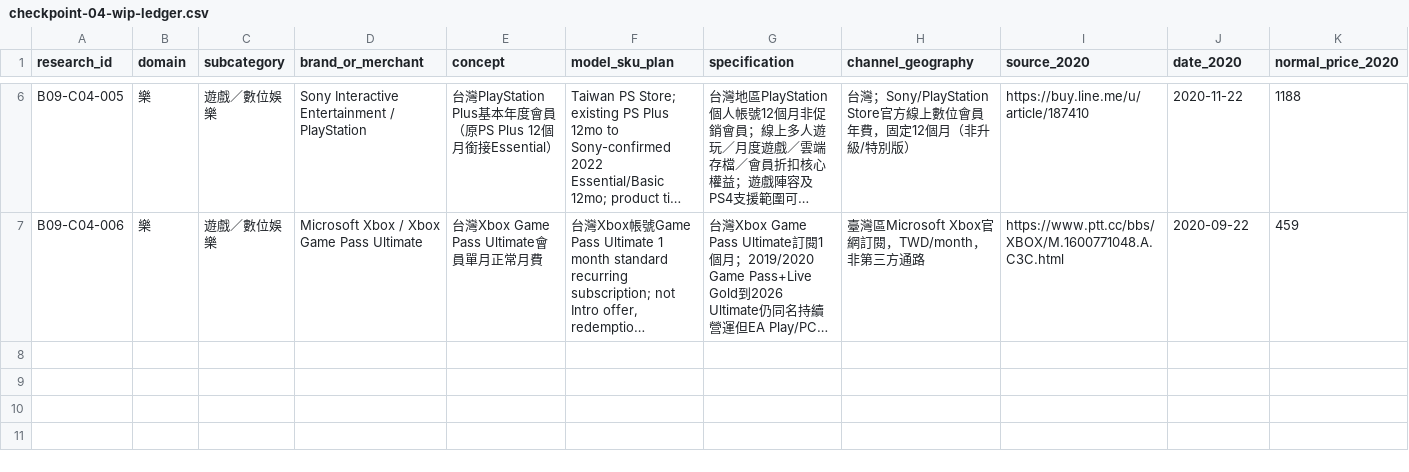
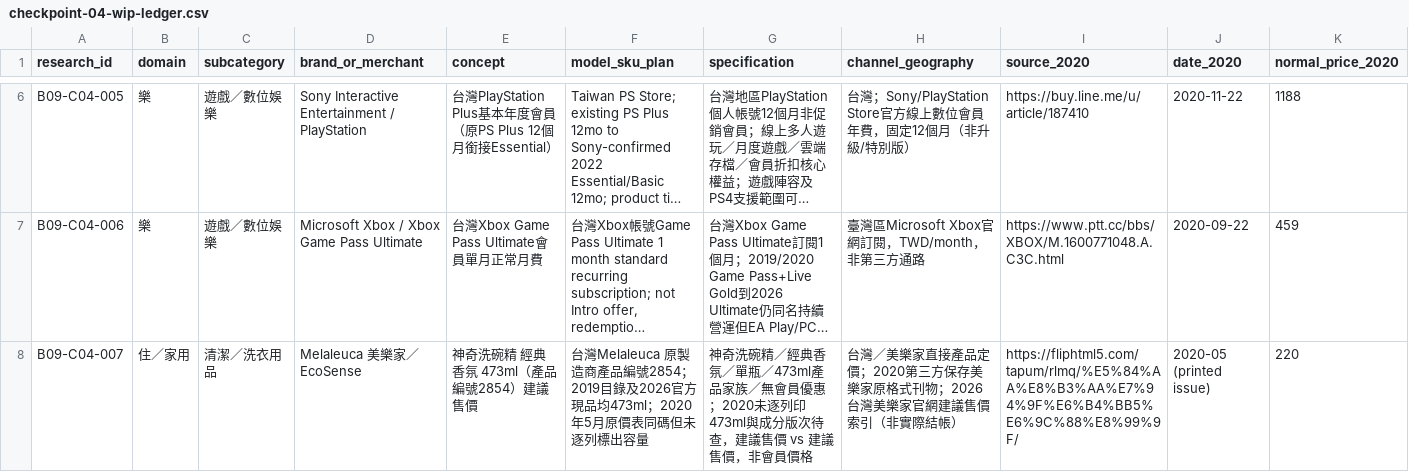
Before and after one commit to aitest00898/HO600-Taiwan-Private-Price-Basket, a CSV file: research/batch-09/checkpoint-04-wip-ledger.csv, drawn as a sheet; only a part is shown, gaps mark what is left out; long unchanged cells end in …; rows hold the shown columns only; the diff names each change by its address in the sheet, - before the commit and + after, or states it on an @@ line.

Commit message:
research(ho600): enter candidate C04-007 clean-product maker MSRP 220-to-245 with lineage caveat

```diff
--- a/research/batch-09/checkpoint-04-wip-ledger.csv
+++ b/research/batch-09/checkpoint-04-wip-ledger.csv
+row 8: B09-C04-007 | 住／家用 | 清潔／洗衣用品 | Melaleuca 美樂家／EcoSense | 神奇洗碗精 經典香氛 473ml（產品編號2854）建議售價 | 台灣Melaleuca 原製造商產品編號2854；2019目錄及2026官方現品均473ml；2020年5月原價表同碼但未逐列標出容量 | 神奇洗碗精／經典香氛／單瓶／473ml產品家族／無會員優惠；2020未逐列印473ml與成分版次待查，建議售價 vs 建議售價，非會員價格 | 台灣／美樂家直接產品定價；2020第三方保存美樂家原格式刊物；2026台灣美樂家官網建議售價索引（非實際結帳） | https://fliphtml5.com/tapum/rlmq/%E5%84%AA%E8%B3%AA%E7%94%9F%E6%B4%BB5%E6%9C%88%E8%99%9F/ | 2020-05 (printed issue) | 220
```
